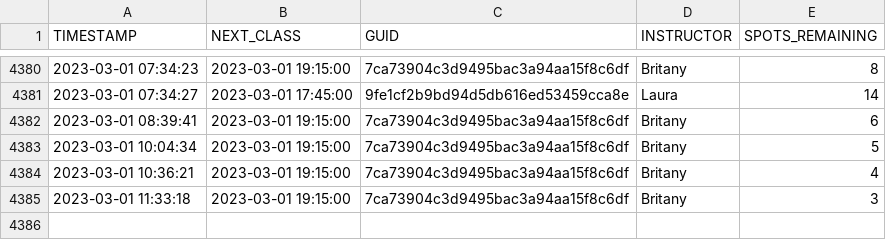
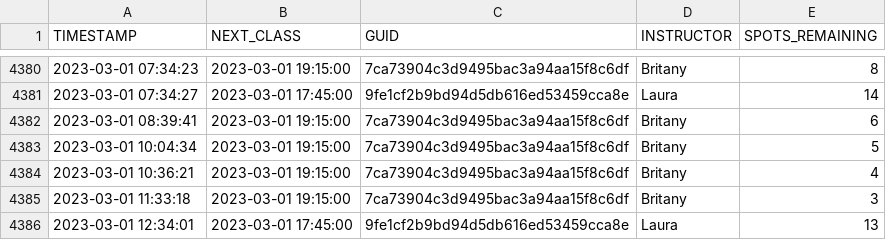
Before and after one commit to stevenlundy/actions, a CSV file: results.csv, drawn as a sheet; only a part is shown, gaps mark what is left out; the diff names each change by its address in the sheet, - before the commit and + after, or states it on an @@ line.

```diff
--- a/results.csv
+++ b/results.csv
+row 4386: 2023-03-01 12:34:01 | 2023-03-01 17:45:00 | 9fe1cf2b9bd94d5db616ed53459cca8e | Laura | 13
```
Also changed, not shown: 1 other file.
